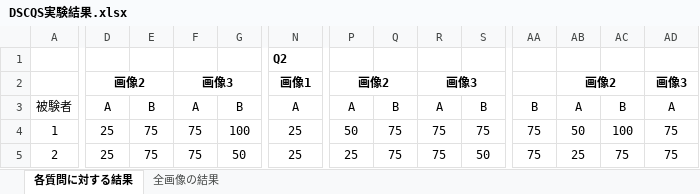
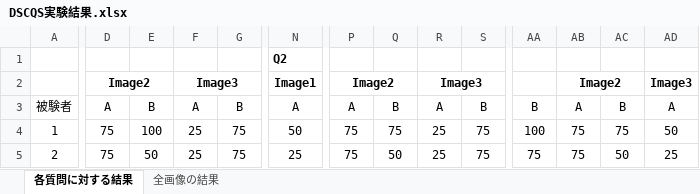
Before and after one commit to Collonville/ACE, an Excel workbook: DSCQS/DSCQS実験結果.xlsx, sheet 各質問に対する結果, drawn as a sheet; only a part is shown, gaps mark what is left out; values as stored, in another font and other column widths than the file's, no borders; charts and pictures not drawn; removed rows and columns are numbered as before the commit, all else as after; rows hold the shown columns only; the diff covers the shown part only; the diff names each change by its address in the sheet, - before the commit and + after, or states it on an @@ line.

Commit message:
心理評価実験の画像の順番を論文と合うように入れ替え

```diff
--- a/DSCQS/DSCQS実験結果.xlsx (sheet 各質問に対する結果)
+++ b/DSCQS/DSCQS実験結果.xlsx (sheet 各質問に対する結果)
-row 2:  | 画像2 |  | 画像3 |  | 画像1 | 画像2 |  | 画像3 |  |  | 画像2 |  | 画像3
+row 2:  | Image2 |  | Image3 |  | Image1 | Image2 |  | Image3 |  |  | Image2 |  | Image3
-D4:D5: 25
+D4:D5: 75
-E4: 75
+E4: 100
-F4:F5: 75
+F4:F5: 25
-G4: 100
+G4: 75
-N4: 25
+N4: 50
-P4: 50
+P4: 75
-R4:R5: 75
+R4:R5: 25
-AA4: 75
+AA4: 100
-AB4: 50
+AB4: 75
-AC4: 100
+AC4: 75
-AD4: 75
+AD4: 50
-E5: 75
+E5: 50
-G5: 50
+G5: 75
-P5: 25
+P5: 75
-Q5: 75
+Q5: 50
-S5: 50
+S5: 75
-AB5: 25
+AB5: 75
-AC5: 75
+AC5: 50
-AD5: 75
+AD5: 25
```
Also changed, not shown: 141 edited cells elsewhere in this sheet, charts or pictures.
